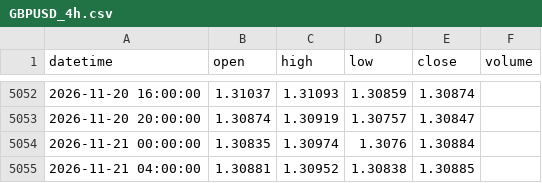
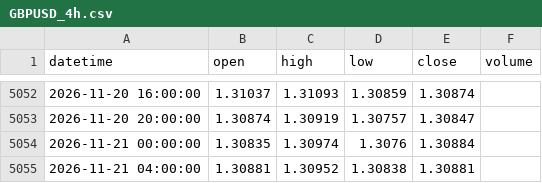
Before and after one commit to 9820amos44/Analysis-, a CSV file: data/GBPUSD_4h.csv, drawn as a sheet; only a part is shown, gaps mark what is left out.

Commit message:
update GBPUSD_4h.csv (2026-11-21 06:12 UTC)

```diff
--- a/data/GBPUSD_4h.csv
+++ b/data/GBPUSD_4h.csv
@@ -5054,2 +5054,2 @@ datetime,open,high,low,close,volume
 2026-11-21 00:00:00,1.30835,1.30974,1.3076,1.30884,
-2026-11-21 04:00:00,1.30881,1.30952,1.30838,1.30885,
+2026-11-21 04:00:00,1.30881,1.30952,1.30838,1.30881,
```
